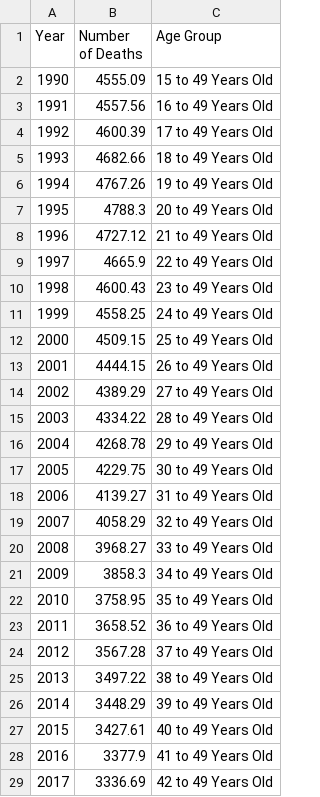
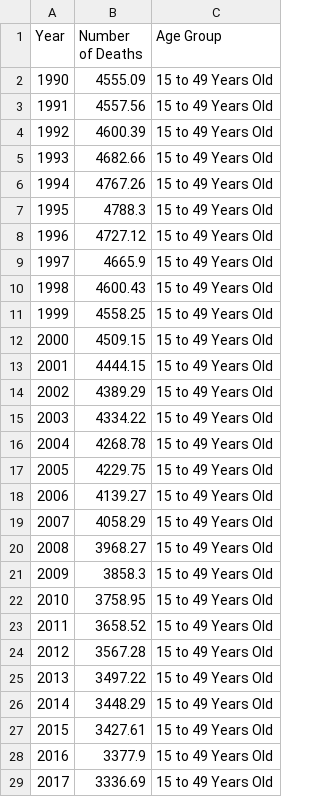
Before and after one commit to khaiyung34/FIT3179Asm, a CSV file: deathratesmokingage2.csv, drawn as a sheet; only a part is shown; the diff covers the shown part only.

Commit message:
Add files via upload

```diff
--- a/deathratesmokingage2.csv
+++ b/deathratesmokingage2.csv
@@ -2,28 +2,28 @@ Year,Number of Deaths,Age Group
 1990,4555.09,15 to 49 Years Old
-1991,4557.56,16 to 49 Years Old
-1992,4600.39,17 to 49 Years Old
-1993,4682.66,18 to 49 Years Old
-1994,4767.26,19 to 49 Years Old
-1995,4788.3,20 to 49 Years Old
-1996,4727.12,21 to 49 Years Old
-1997,4665.9,22 to 49 Years Old
-1998,4600.43,23 to 49 Years Old
-1999,4558.25,24 to 49 Years Old
-2000,4509.15,25 to 49 Years Old
-2001,4444.15,26 to 49 Years Old
-2002,4389.29,27 to 49 Years Old
-2003,4334.22,28 to 49 Years Old
-2004,4268.78,29 to 49 Years Old
-2005,4229.75,30 to 49 Years Old
-2006,4139.27,31 to 49 Years Old
-2007,4058.29,32 to 49 Years Old
-2008,3968.27,33 to 49 Years Old
-2009,3858.3,34 to 49 Years Old
-2010,3758.95,35 to 49 Years Old
-2011,3658.52,36 to 49 Years Old
-2012,3567.28,37 to 49 Years Old
-2013,3497.22,38 to 49 Years Old
-2014,3448.29,39 to 49 Years Old
-2015,3427.61,40 to 49 Years Old
-2016,3377.9,41 to 49 Years Old
-2017,3336.69,42 to 49 Years Old
+1991,4557.56,15 to 49 Years Old
+1992,4600.39,15 to 49 Years Old
+1993,4682.66,15 to 49 Years Old
+1994,4767.26,15 to 49 Years Old
+1995,4788.3,15 to 49 Years Old
+1996,4727.12,15 to 49 Years Old
+1997,4665.9,15 to 49 Years Old
+1998,4600.43,15 to 49 Years Old
+1999,4558.25,15 to 49 Years Old
+2000,4509.15,15 to 49 Years Old
+2001,4444.15,15 to 49 Years Old
+2002,4389.29,15 to 49 Years Old
+2003,4334.22,15 to 49 Years Old
+2004,4268.78,15 to 49 Years Old
+2005,4229.75,15 to 49 Years Old
+2006,4139.27,15 to 49 Years Old
+2007,4058.29,15 to 49 Years Old
+2008,3968.27,15 to 49 Years Old
+2009,3858.3,15 to 49 Years Old
+2010,3758.95,15 to 49 Years Old
+2011,3658.52,15 to 49 Years Old
+2012,3567.28,15 to 49 Years Old
+2013,3497.22,15 to 49 Years Old
+2014,3448.29,15 to 49 Years Old
+2015,3427.61,15 to 49 Years Old
+2016,3377.9,15 to 49 Years Old
+2017,3336.69,15 to 49 Years Old
```
Also changed, not shown: 31 edited cells elsewhere in this file.
